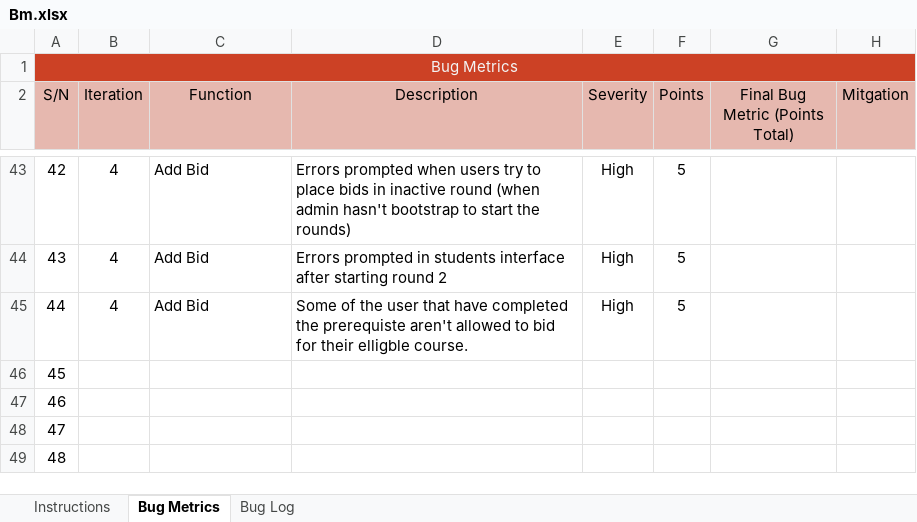
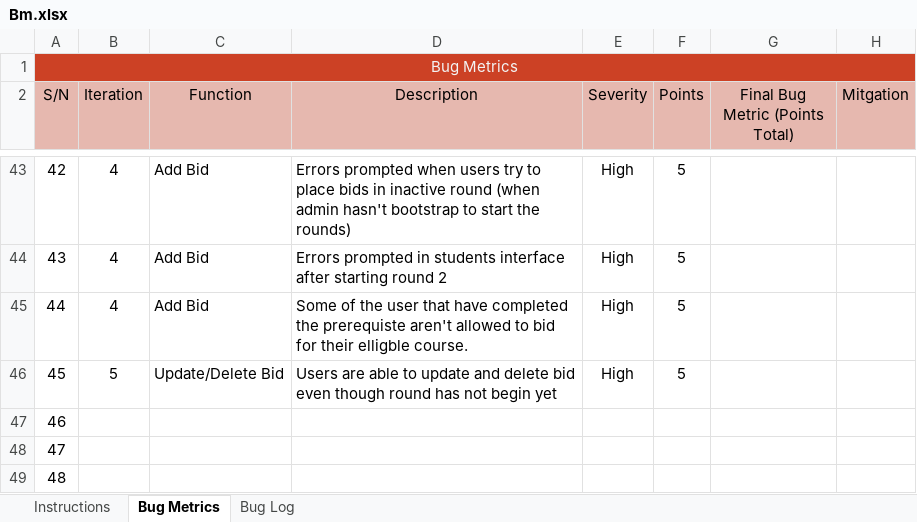
Before and after one commit to xbloh/Online-Course-Bidding-System-, an Excel workbook: metrics/Bm.xlsx, sheet Bug Metrics, drawn as a sheet; only a part is shown, gaps mark what is left out; values as stored, in another font and other column widths than the file's, no borders; conditional formats not drawn; the diff names each change by its address in the sheet, - before the commit and + after, or states it on an @@ line.

Commit message:
Update bm
Users able to update and delete bids even though round has yet to begin.

```diff
--- a/metrics/Bm.xlsx (sheet Bug Metrics)
+++ b/metrics/Bm.xlsx (sheet Bug Metrics)
-B46 (Iteration): (empty)
+B46 (Iteration): 5
-C46 (Function): (empty)
+C46 (Function): Update/Delete Bid
-D46 (Description): (empty)
+D46 (Description): Users are able to update and delete bid even though round has not begin yet
-E46 (Severity): (empty)
+E46 (Severity): High
-F46 (Points): (empty)
+F46 (Points): 5
```
Also changed, not shown: sheet Bug Log.
